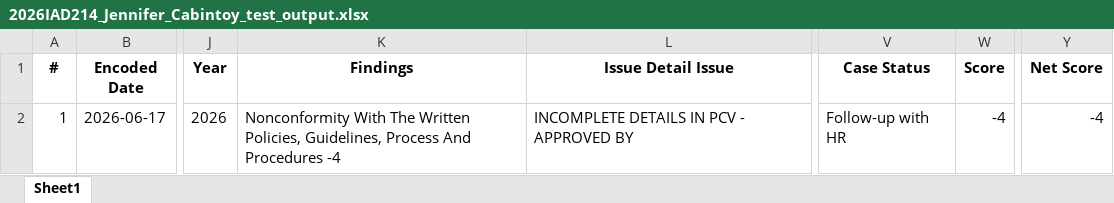
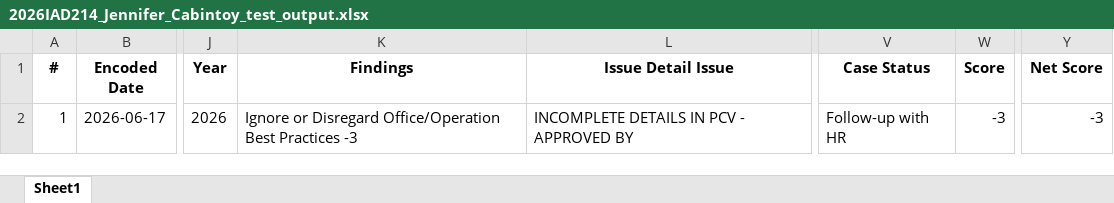
Before and after one commit to jomelaudit714/Internal_Audit_Report_System_IARS_Cloud.zip, an Excel workbook: 2026IAD214_Jennifer_Cabintoy_test_output.xlsx, sheet Sheet1, drawn as a sheet; only a part is shown, gaps mark what is left out; values as stored, in another font and other column widths than the file's, no borders; the diff names each change by its address in the sheet, - before the commit and + after, or states it on an @@ line.

```diff
--- a/2026IAD214_Jennifer_Cabintoy_test_output.xlsx (sheet Sheet1)
+++ b/2026IAD214_Jennifer_Cabintoy_test_output.xlsx (sheet Sheet1)
-K2 (Findings): Nonconformity With The Written Policies, Guidelines, Process And Procedures -4
+K2 (Findings): Ignore or Disregard Office/Operation Best Practices -3
-W2 (Score): -4
+W2 (Score): -3
-Y2 (Net Score): -4
+Y2 (Net Score): -3
```
Also changed, not shown: 2026IAD211_Mia_Montejo_test_output.xlsx, 2026IAD215_Jennel Kate Fortin(1)_test_output.xlsx, 8 other files.
